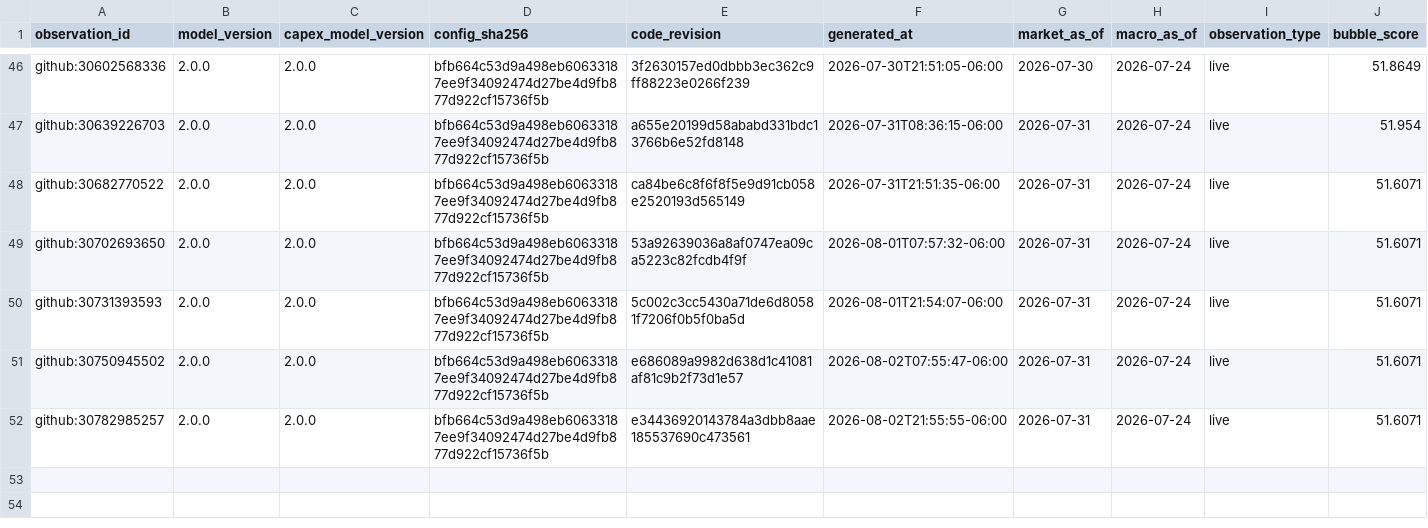
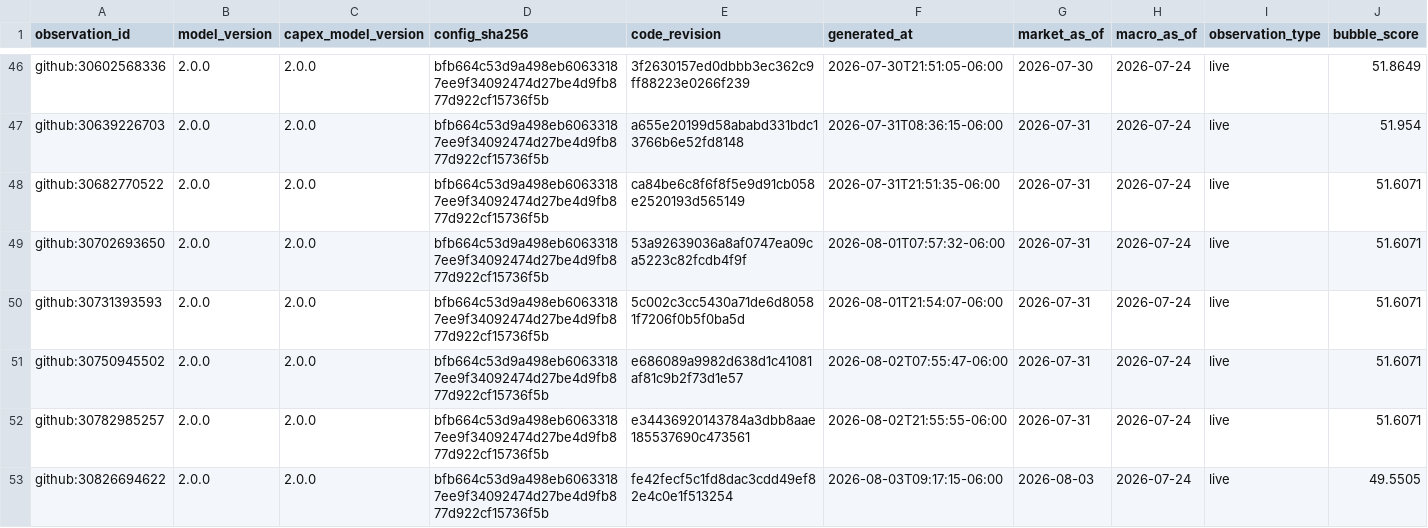
Before and after one commit to Bluxor-ai/radar-de-la-burbuja-ia, a CSV file: data/history.csv, drawn as a sheet; only a part is shown, gaps mark what is left out; rows hold the shown columns only; the diff names each change by its address in the sheet, - before the commit and + after, or states it on an @@ line.

```diff
--- a/data/history.csv
+++ b/data/history.csv
+row 53: github:30826694622 | 2.0.0 | 2.0.0 | bfb664c53d9a498eb60633187ee9f34092474d27be4d9fb877d922cf15736f5b | fe42fecf5c1fd8dac3cdd49ef82e4c0e1f513254 | 2026-08-03T09:17:15-06:00 | 2026-08-03 | 2026-07-24 | live | 49.5505
```
Also changed, not shown: data/gpu_price_history.csv, public/gpu_price_history.csv, 6 other files.
